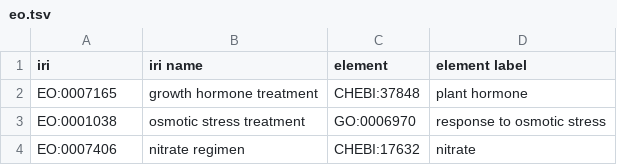
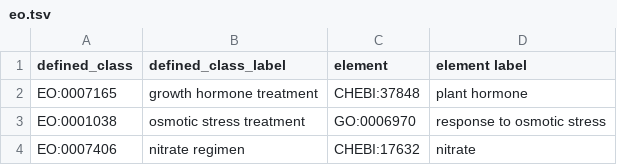
Before and after one commit to Planteome/plant-experimental-conditions-ontology, a TSV file: patterns/eo.tsv, drawn as a sheet; only a part is shown.

Commit message:
got pattern (almost) working for dosdp-tools

```diff
--- a/patterns/eo.tsv
+++ b/patterns/eo.tsv
@@ -1,2 +1,2 @@
-iri	iri name	element	element label
+defined_class	defined_class_label	element	element label
 EO:0007165	growth hormone treatment	CHEBI:37848	plant hormone
```
Also changed, not shown: 3 other files.
